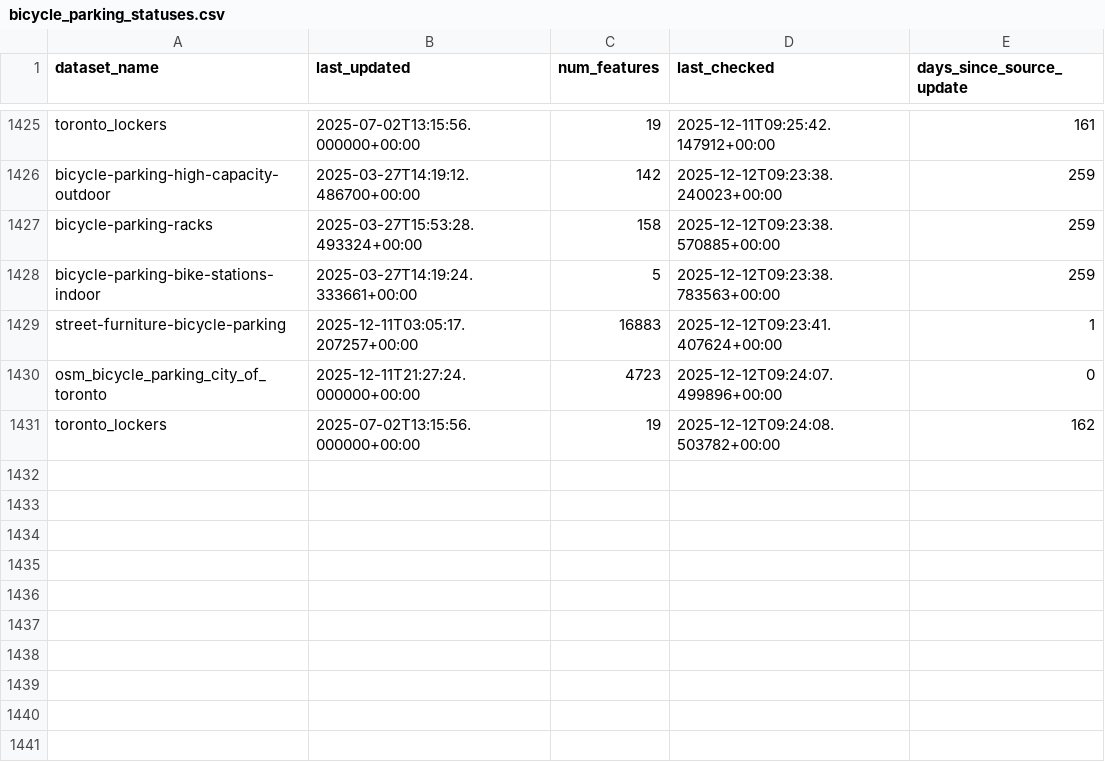
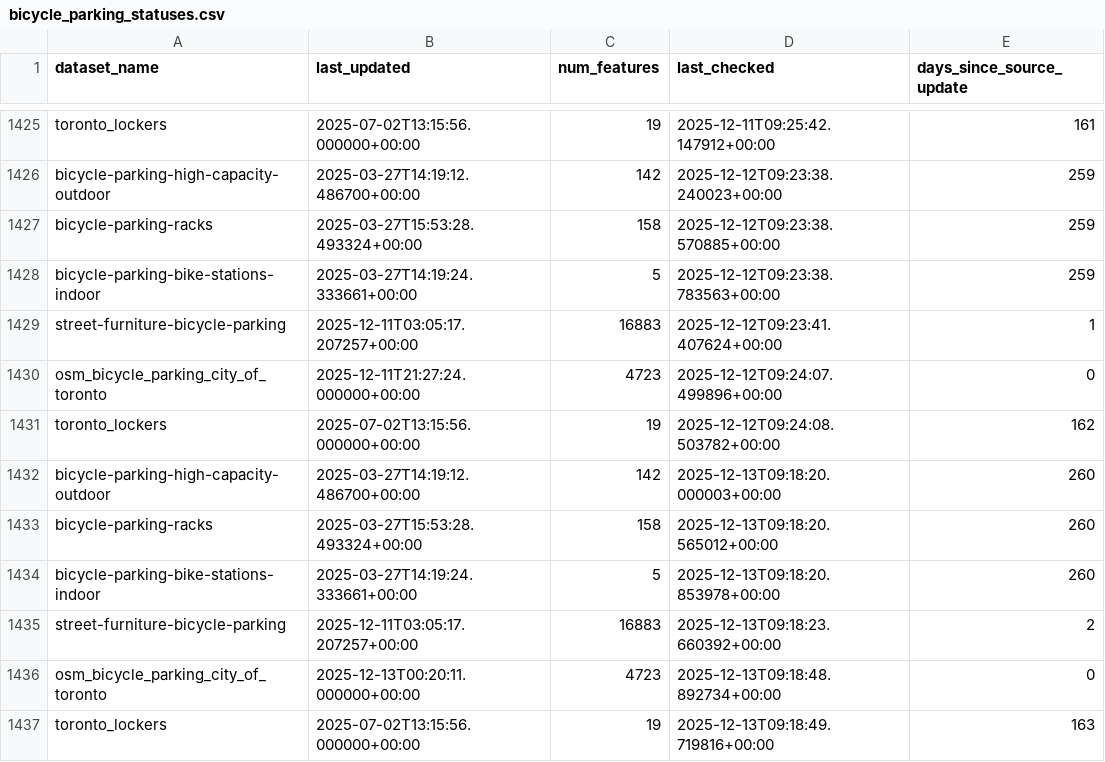
Before and after one commit to bikespace/parking-map-data, a CSV file: bicycle_parking/statuses/bicycle_parking_statuses.csv, drawn as a sheet; only a part is shown, gaps mark what is left out; the diff names each change by its address in the sheet, - before the commit and + after, or states it on an @@ line.

Commit message:
BOT - ran data pipeline update (bicycle_parking)

```diff
--- a/bicycle_parking/statuses/bicycle_parking_statuses.csv
+++ b/bicycle_parking/statuses/bicycle_parking_statuses.csv
+row 1432: bicycle-parking-high-capacity-outdoor | 2025-03-27T14:19:12.486700+00:00 | 142 | 2025-12-13T09:18:20.000003+00:00 | 260
+row 1433: bicycle-parking-racks | 2025-03-27T15:53:28.493324+00:00 | 158 | 2025-12-13T09:18:20.565012+00:00 | 260
+row 1434: bicycle-parking-bike-stations-indoor | 2025-03-27T14:19:24.333661+00:00 | 5 | 2025-12-13T09:18:20.853978+00:00 | 260
+row 1435: street-furniture-bicycle-parking | 2025-12-11T03:05:17.207257+00:00 | 16883 | 2025-12-13T09:18:23.660392+00:00 | 2
+row 1436: osm_bicycle_parking_city_of_toronto | 2025-12-13T00:20:11.000000+00:00 | 4723 | 2025-12-13T09:18:48.892734+00:00 | 0
+row 1437: toronto_lockers | 2025-07-02T13:15:56.000000+00:00 | 19 | 2025-12-13T09:18:49.719816+00:00 | 163
```
Also changed, not shown: 6 other files.
